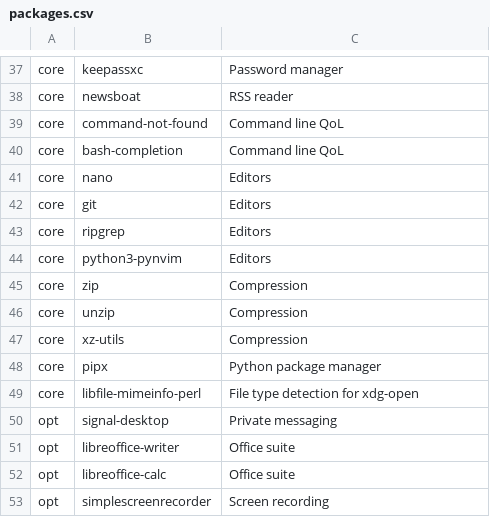
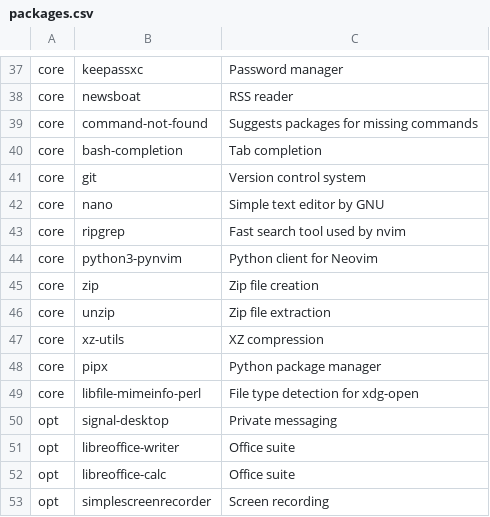
Before and after one commit to h3nc4/Dreamweaver, a CSV file: config/packages.csv, drawn as a sheet; only a part is shown, gaps mark what is left out; the diff covers the shown part only.

```diff
--- a/config/packages.csv
+++ b/config/packages.csv
@@ -38,11 +38,11 @@ core,keepassxc,Password manager
 core,newsboat,RSS reader
-core,command-not-found,Command line QoL
-core,bash-completion,Command line QoL
-core,nano,Editors
-core,git,Editors
-core,ripgrep,Editors
-core,python3-pynvim,Editors
-core,zip,Compression
-core,unzip,Compression
-core,xz-utils,Compression
+core,command-not-found,Suggests packages for missing commands
+core,bash-completion,Tab completion
+core,git,Version control system
+core,nano,Simple text editor by GNU
+core,ripgrep,Fast search tool used by nvim
+core,python3-pynvim,Python client for Neovim
+core,zip,Zip file creation
+core,unzip,Zip file extraction
+core,xz-utils,XZ compression
 core,pipx,Python package manager
```
Also changed, not shown: 1 added row, 1 removed row, 1 moved row and 24 edited cells elsewhere in this file, 5 other files.
